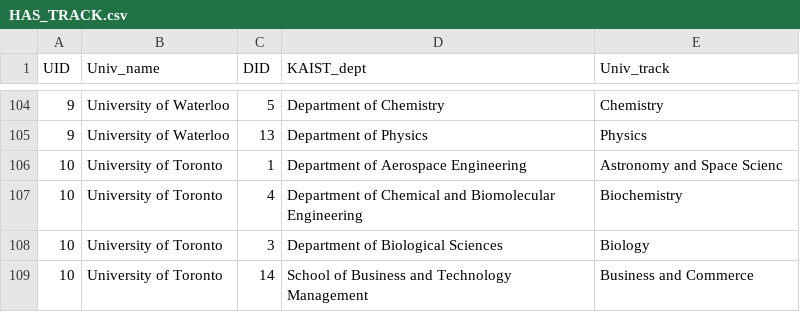
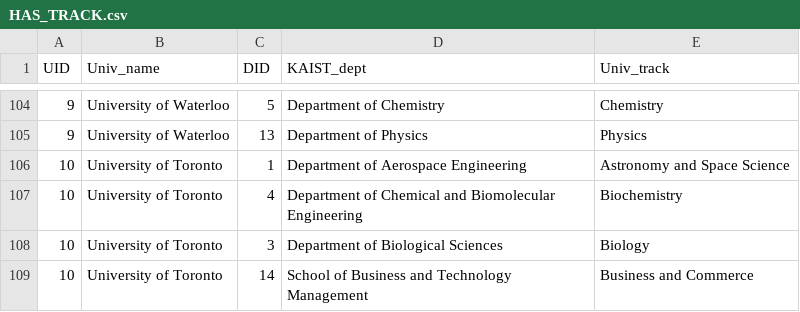
Before and after one commit to hy2850/CS360-HOEP-Project, a CSV file: csv_data/HAS_TRACK.csv, drawn as a sheet; only a part is shown, gaps mark what is left out.

Commit message:
Corrected typo

```diff
--- a/csv_data/HAS_TRACK.csv
+++ b/csv_data/HAS_TRACK.csv
@@ -105,3 +105,3 @@ UID,Univ_name,DID,KAIST_dept,Univ_track
 9,University of Waterloo,13,Department of Physics,Physics
-10,University of Toronto,1,Department of Aerospace Engineering,Astronomy and Space Scienc
+10,University of Toronto,1,Department of Aerospace Engineering,Astronomy and Space Science
 10,University of Toronto,4,Department of Chemical and Biomolecular Engineering,Biochemistry
```
